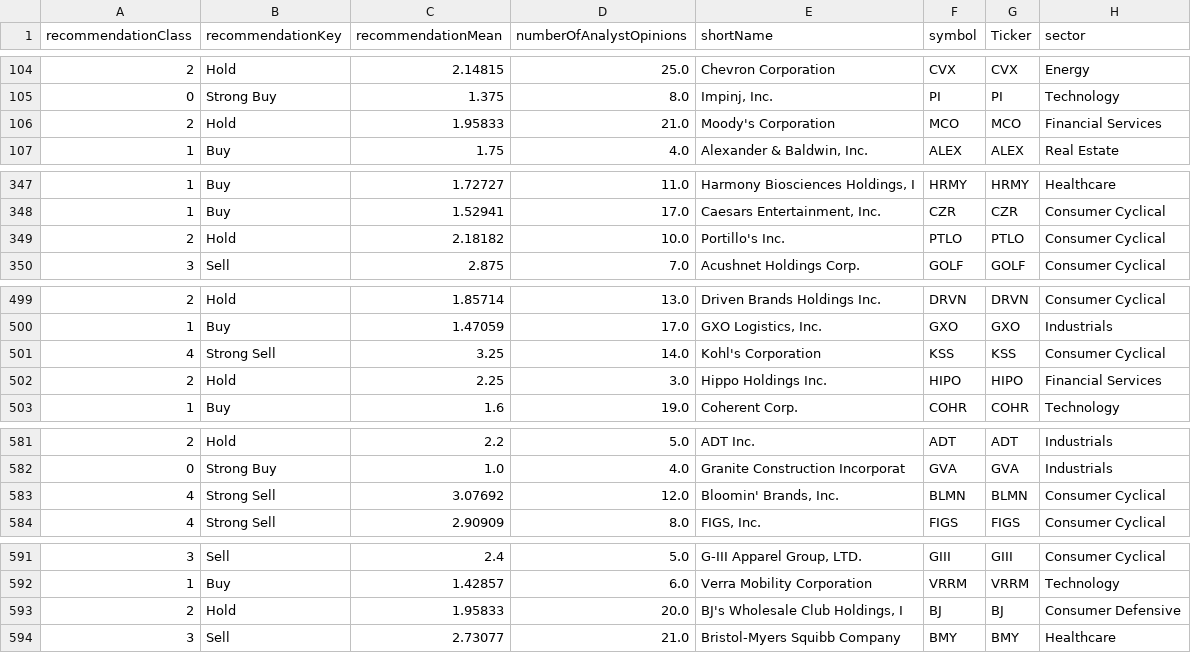
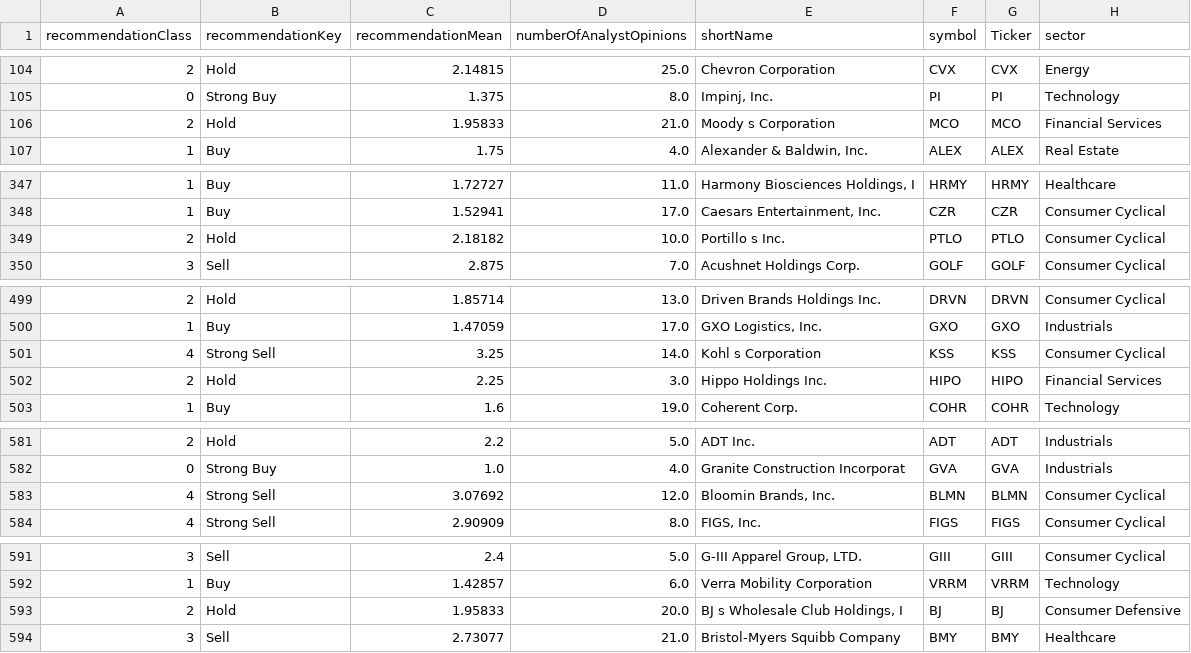
Before and after one commit to SergioBeamonte/Machine-Learning, a CSV file: cleaned_main_financial_metrics.csv, drawn as a sheet; only a part is shown, gaps mark what is left out; the diff covers the shown part only; the diff names each change by its address in the sheet, - before the commit and + after, or states it on an @@ line.

```diff
--- a/cleaned_main_financial_metrics.csv
+++ b/cleaned_main_financial_metrics.csv
-E106 (shortName): Moody's Corporation
+E106 (shortName): Moody s Corporation
-E349 (shortName): Portillo's Inc.
+E349 (shortName): Portillo s Inc.
-E501 (shortName): Kohl's Corporation
+E501 (shortName): Kohl s Corporation
-E583 (shortName): Bloomin' Brands, Inc.
+E583 (shortName): Bloomin Brands, Inc.
-E593 (shortName): BJ's Wholesale Club Holdings, I
+E593 (shortName): BJ s Wholesale Club Holdings, I
```
Also changed, not shown: 9 edited cells elsewhere in this file, 11 other files.
